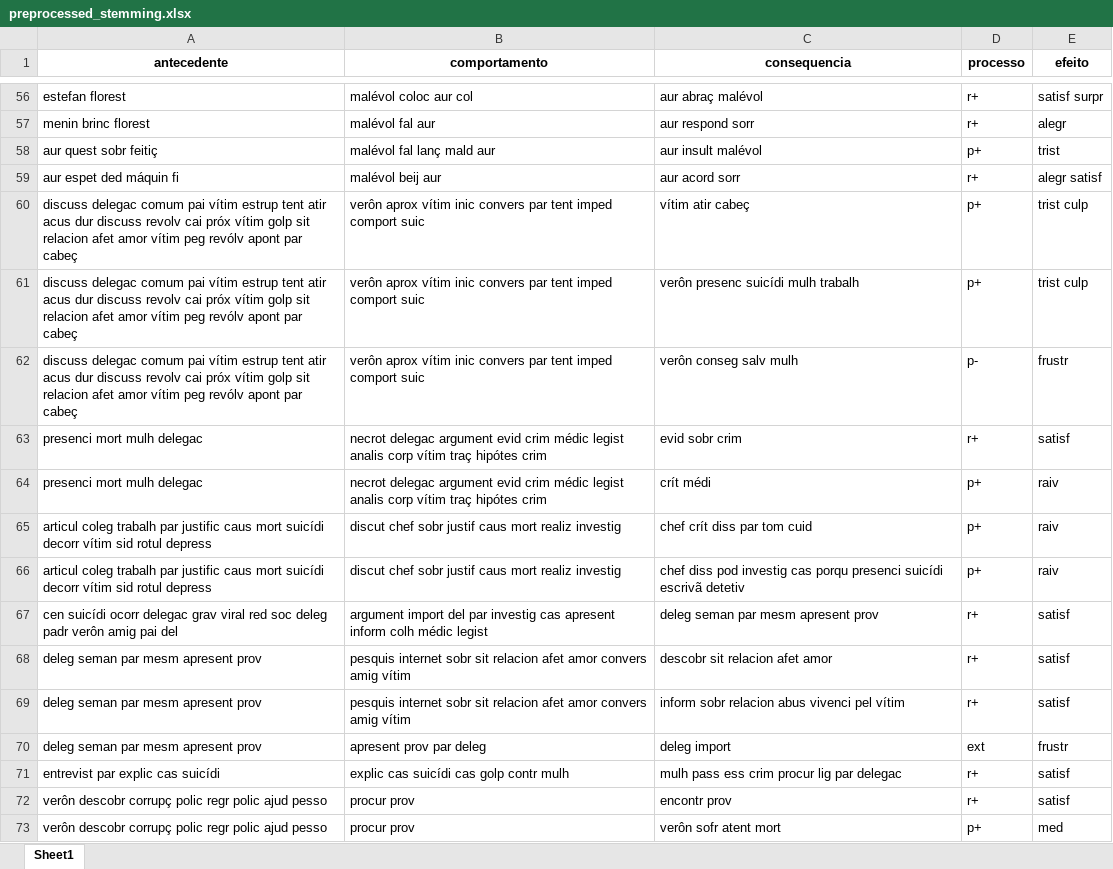
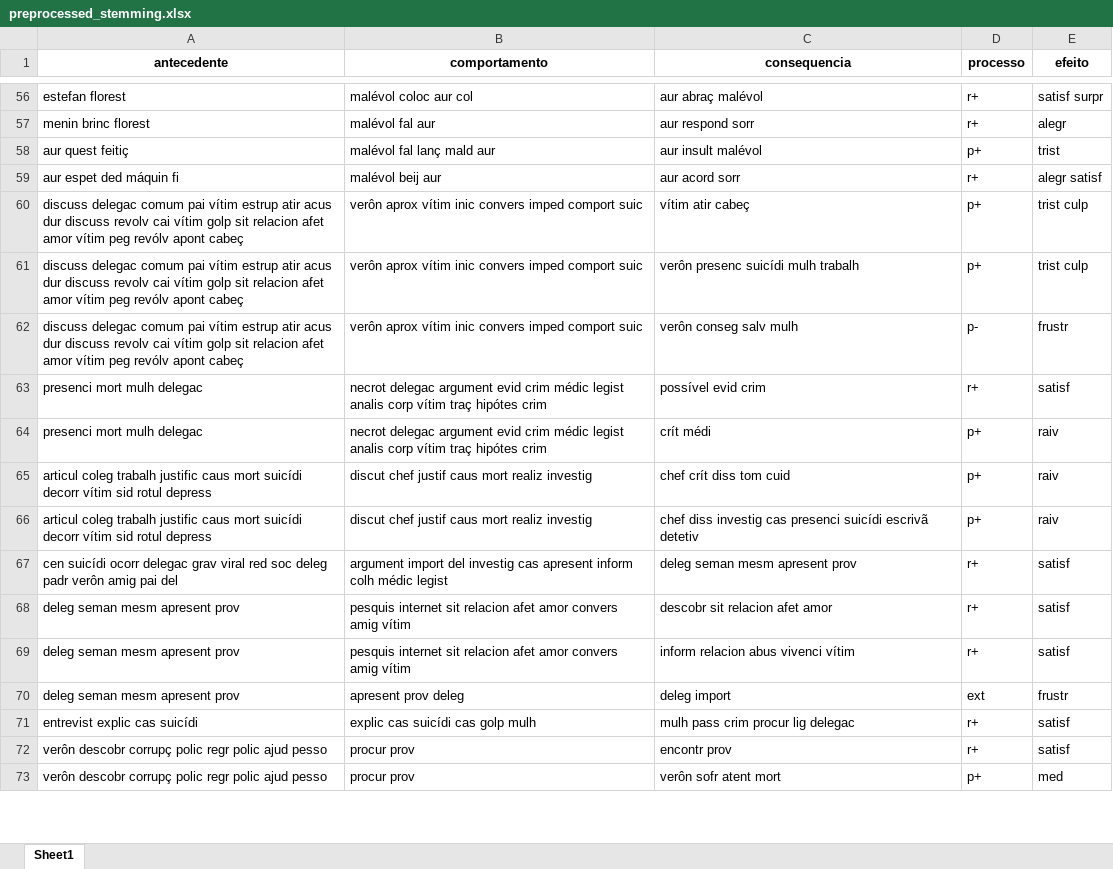
Before and after one commit to PedroAntonioFS/aprendizado-de-maquina-aplicado-a-analise-funcionais-moleculares, an Excel workbook: preprocessed_stemming.xlsx, sheet Sheet1, drawn as a sheet; only a part is shown, gaps mark what is left out; values as stored, in another font and other column widths than the file's, no borders; the diff covers the shown part only; the diff names each change by its address in the sheet, - before the commit and + after, or states it on an @@ line.

```diff
--- a/preprocessed_stemming.xlsx (sheet Sheet1)
+++ b/preprocessed_stemming.xlsx (sheet Sheet1)
-A58 (antecedente): aur quest sobr feitiç
+A58 (antecedente): aur quest feitiç
-A60:A62 (antecedente): …vítim estrup tent atir acus dur discuss revolv cai próx vítim golp sit relacion afet amor vítim peg revólv apont par cabeç
+A60:A62 (antecedente): …vítim estrup atir acus dur discuss revolv cai vítim golp sit relacion afet amor vítim peg revólv apont cabeç
-B60:B62 (comportamento): …inic convers par tent imped comport…
+B60:B62 (comportamento): …inic convers imped comport…
-C63 (consequencia): evid sobr crim
+C63 (consequencia): possível evid crim
-A65:A66 (antecedente): …coleg trabalh par justific caus…
+A65:A66 (antecedente): …coleg trabalh justific caus…
-B65:B66 (comportamento): discut chef sobr justif caus…
+B65:B66 (comportamento): discut chef justif caus…
-C65 (consequencia): chef crít diss par tom cuid
+C65 (consequencia): chef crít diss tom cuid
-C66 (consequencia): chef diss pod investig cas porqu presenci suicídi…
+C66 (consequencia): chef diss investig cas presenci suicídi…
-B67 (comportamento): …import del par investig cas…
+B67 (comportamento): …import del investig cas…
-C67 (consequencia): deleg seman par mesm apresent prov
+C67 (consequencia): deleg seman mesm apresent prov
-A68:A70 (antecedente): deleg seman par mesm apresent prov
+A68:A70 (antecedente): deleg seman mesm apresent prov
-B68:B69 (comportamento): pesquis internet sobr sit relacion…
+B68:B69 (comportamento): pesquis internet sit relacion…
-C69 (consequencia): inform sobr relacion abus vivenci pel vítim
+C69 (consequencia): inform relacion abus vivenci vítim
-B70 (comportamento): apresent prov par deleg
+B70 (comportamento): apresent prov deleg
-A71 (antecedente): entrevist par explic cas suicídi
+A71 (antecedente): entrevist explic cas suicídi
-B71 (comportamento): explic cas suicídi cas golp contr mulh
+B71 (comportamento): explic cas suicídi cas golp mulh
-C71 (consequencia): mulh pass ess crim procur lig par delegac
+C71 (consequencia): mulh pass crim procur lig delegac
```
Also changed, not shown: 247 edited cells elsewhere in this sheet, preprocessed_lemmatization.xlsx, 8 other files.
